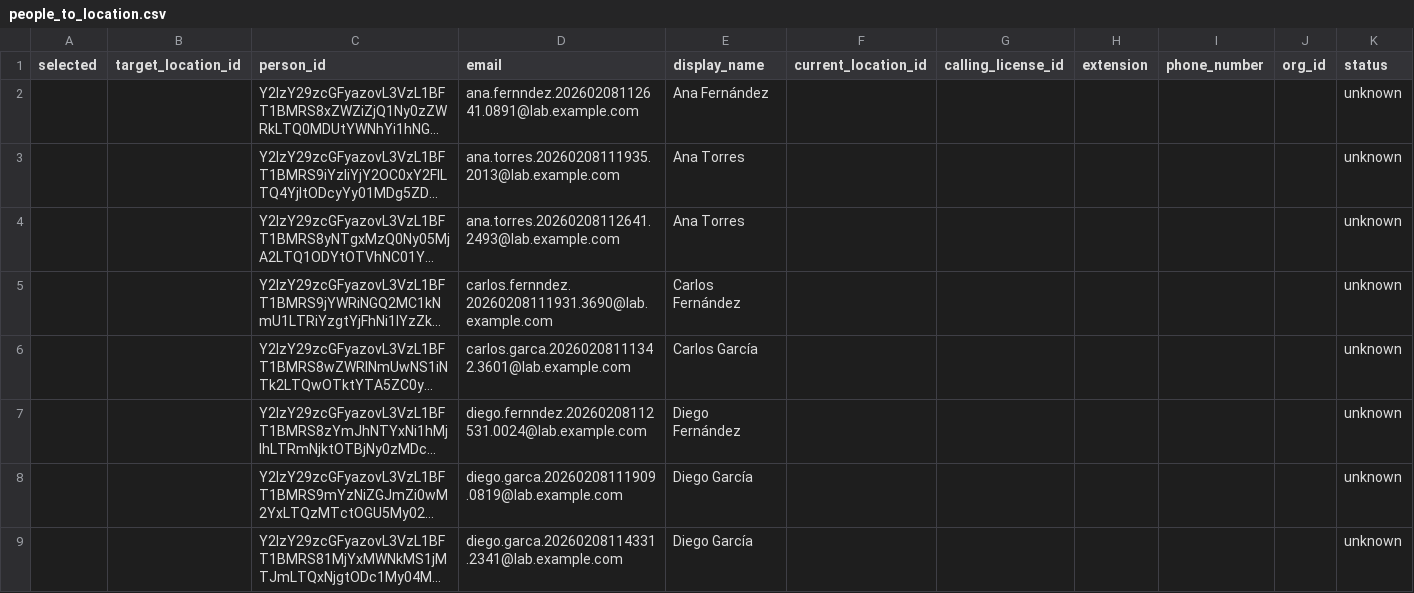
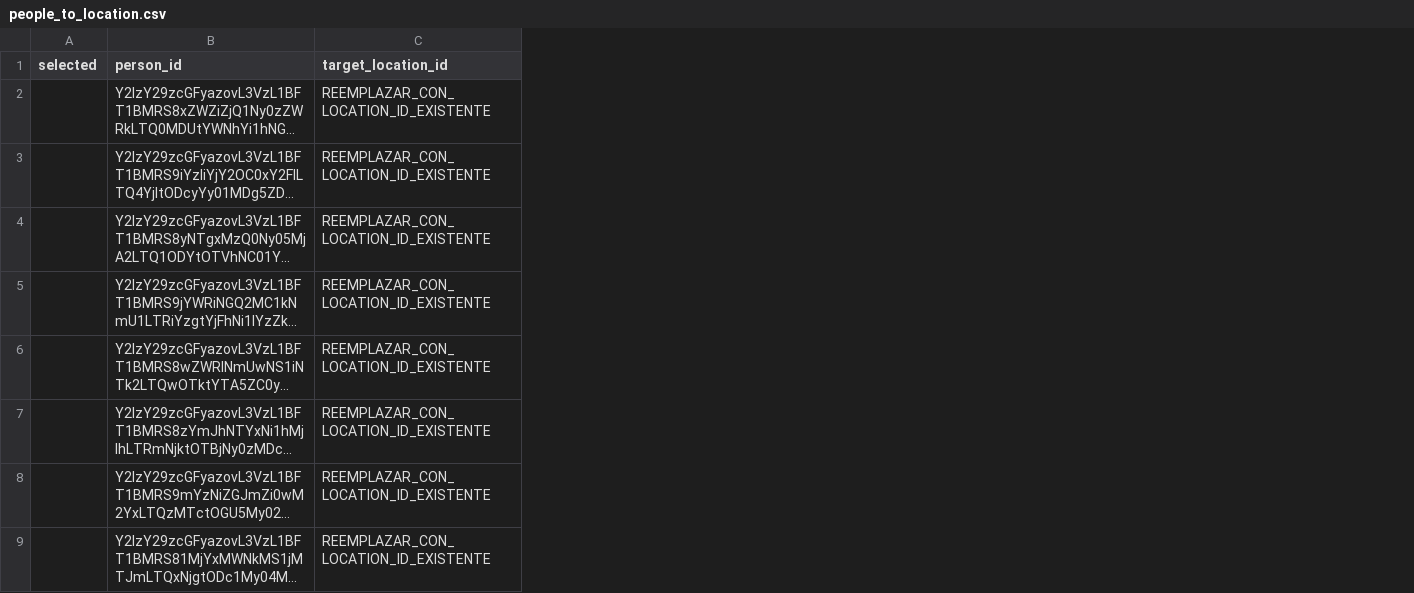
Before and after one commit to jmaresch25/wxc_sdk, a CSV file: .artifacts/report/people_to_location.csv, drawn as a sheet; only a part is shown; long unchanged cells end in …; removed rows and columns are numbered as before the commit, all else as after; the diff names each change by its address in the sheet, - before the commit and + after, or states it on an @@ line.

Commit message:
Simplify people-to-location CSV flow and launcher preview

```diff
--- a/.artifacts/report/people_to_location.csv
+++ b/.artifacts/report/people_to_location.csv
-column B (target_location_id), empty
-column D (email), rows 2-9: ana.fernndez.20260208112641.0891@lab.example.com | ana.torres.20260208111935.2013@lab.example.com | ana.torres.20260208112641.2493@lab.example.com | carlos.fernndez.20260208111931.3690@lab.example.com | carlos.garca.20260208111342.3601@lab.example.com | diego.fernndez.20260208112531.0024@lab.example.com | diego.garca.20260208111909.0819@lab.example.com | diego.garca.20260208114331.2341@lab.example.com
-column E (display_name), rows 2-9: Ana Fernández | Ana Torres | Ana Torres | Carlos Fernández | Carlos García | Diego Fernández | Diego García | Diego García
-column F (current_location_id), empty
-column G (calling_license_id), empty
-column H (extension), empty
-column I (phone_number), empty
-column J (org_id), empty
-column K (status), rows 2-9: all unknown
+column C (target_location_id), rows 2-9: all REEMPLAZAR_CON_LOCATION_ID_EXISTENTE
```
Also changed, not shown: 3 other files.
